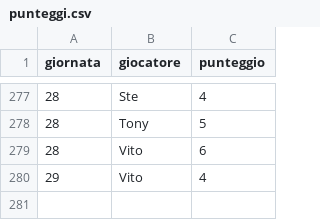
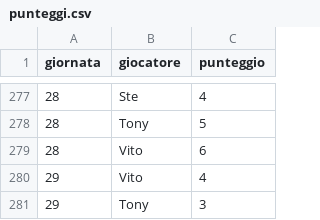
Before and after one commit to Mosca99/toto_pala, a CSV file: punteggi.csv, drawn as a sheet; only a part is shown, gaps mark what is left out.

Commit message:
Aggiornamento punteggi da Streamlit

```diff
--- a/punteggi.csv
+++ b/punteggi.csv
@@ -280 +280,2 @@ giornata,giocatore,punteggio
 29,Vito,4
+29,Tony,3
```
